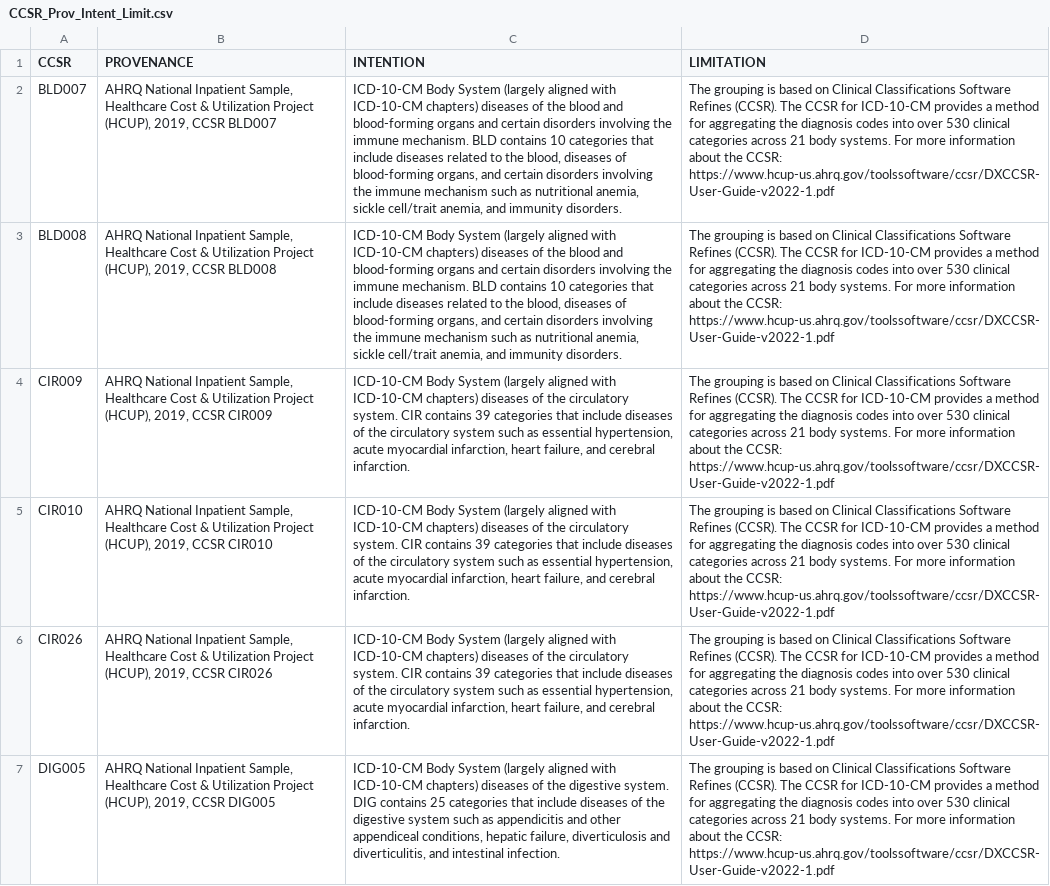
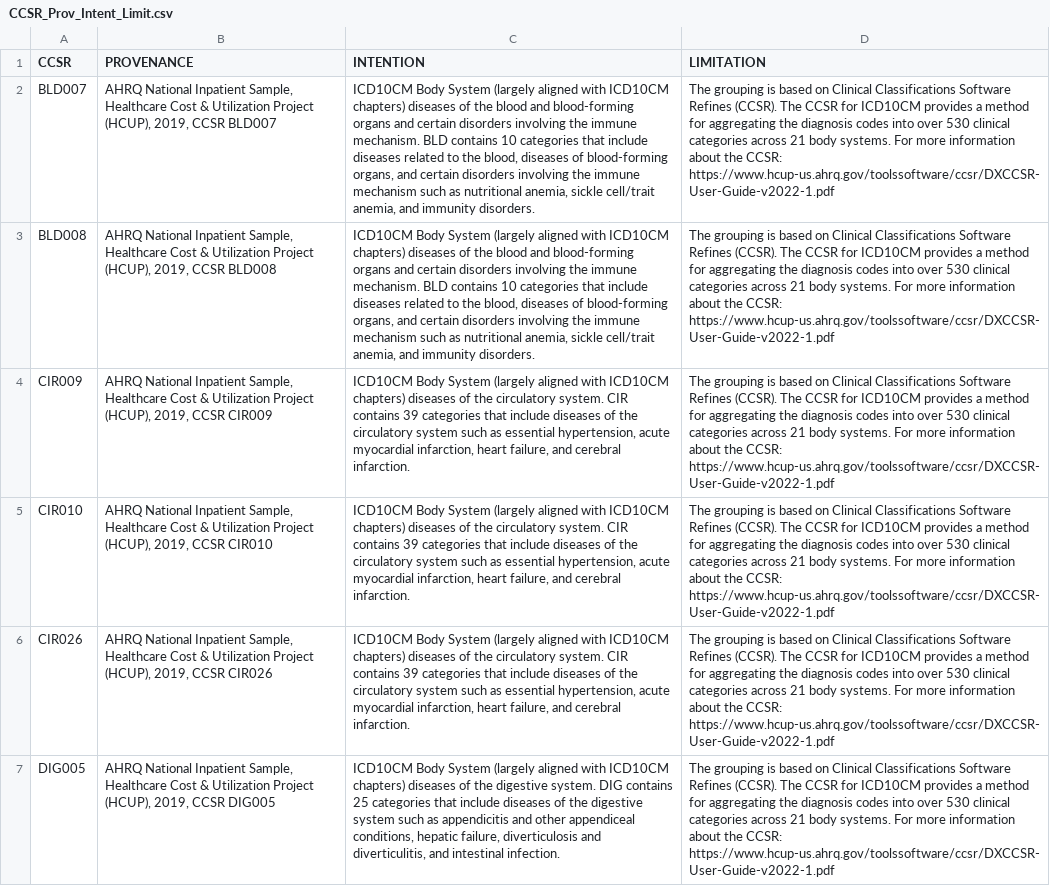
Before and after one commit to jhu-bids/TermHub, a CSV file: data/palantir-three-file/hcup/2022.03.02/input/CCSR_Prov_Intent_Limit.csv, drawn as a sheet; only a part is shown; the diff covers the shown part only; the diff names each change by its address in the sheet, - before the commit and + after, or states it on an @@ line.

Commit message:
HCUP Wrangler - Fixed some bugs causing too many rows to appear, and some columns/cells had some botched values. - Generated new outputs - Also put in some corrected inputs

```diff
--- a/data/palantir-three-file/hcup/2022.03.02/input/CCSR_Prov_Intent_Limit.csv
+++ b/data/palantir-three-file/hcup/2022.03.02/input/CCSR_Prov_Intent_Limit.csv
-C2:C3 (INTENTION): ICD-10-CM Body System (largely aligned with ICD-10-CM chapters) diseases…
+C2:C3 (INTENTION): ICD10CM Body System (largely aligned with ICD10CM chapters) diseases…
-D2:D7 (LIMITATION): …CCSR for ICD-10-CM provides a…
+D2:D7 (LIMITATION): …CCSR for ICD10CM provides a…
-C4:C6 (INTENTION): ICD-10-CM Body System (largely aligned with ICD-10-CM chapters) diseases…
+C4:C6 (INTENTION): ICD10CM Body System (largely aligned with ICD10CM chapters) diseases…
-C7 (INTENTION): ICD-10-CM Body System (largely aligned with ICD-10-CM chapters) diseases…
+C7 (INTENTION): ICD10CM Body System (largely aligned with ICD10CM chapters) diseases…
```
Also changed, not shown: 34 edited cells elsewhere in this file, data/palantir-three-file/hcup/2022.03.02/output/concept_set_version_item_rv_edited.csv, 3 other files.
